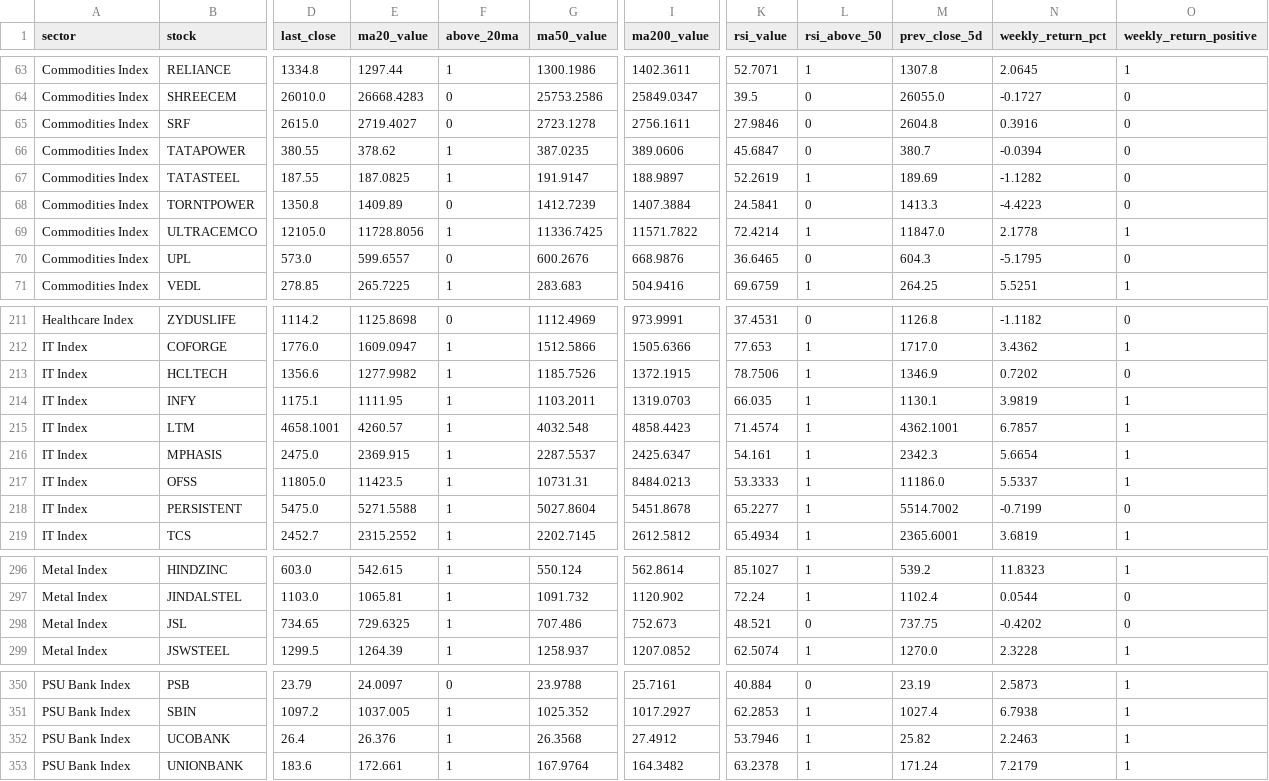
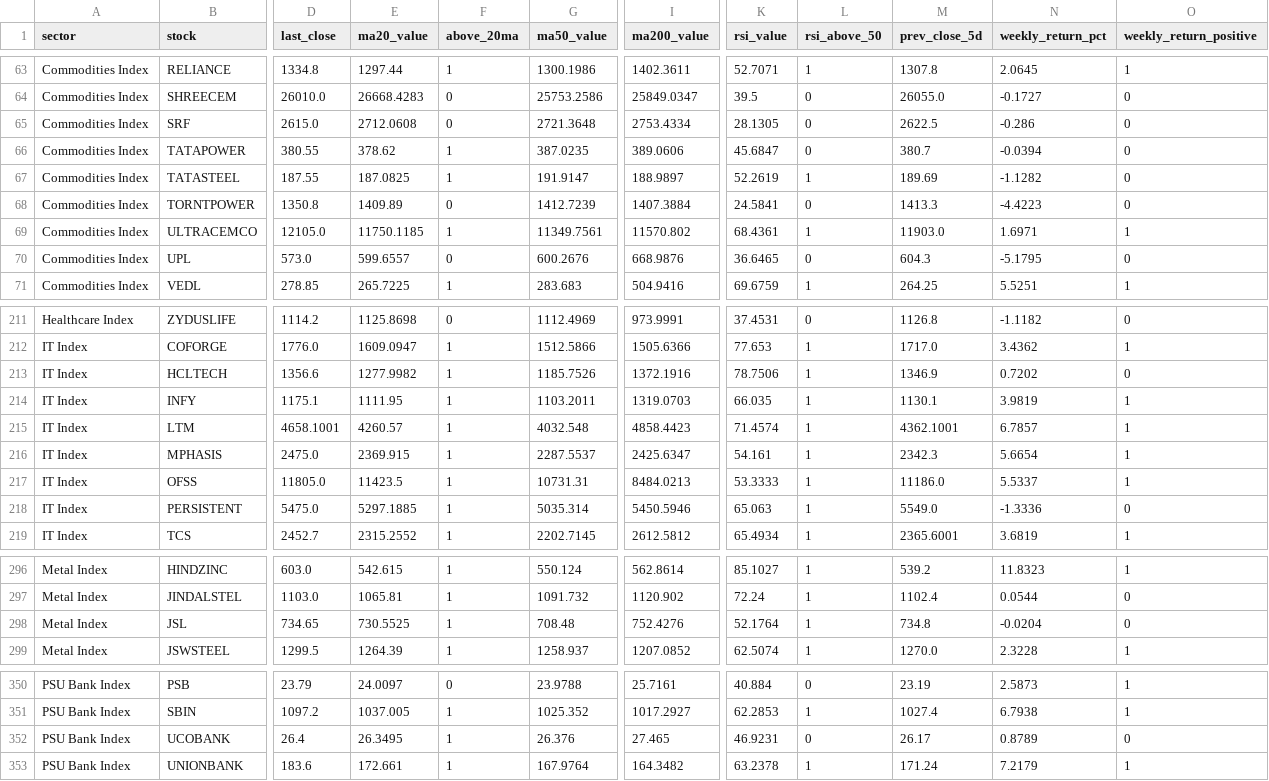
Before and after one commit to VJTriumph/market-breadth-dashboard, a CSV file: data/stocks_data.csv, drawn as a sheet; only a part is shown, gaps mark what is left out; the diff covers the shown part only; the diff names each change by its address in the sheet, - before the commit and + after, or states it on an @@ line.

```diff
--- a/data/stocks_data.csv
+++ b/data/stocks_data.csv
-E65 (ma20_value): 2719.4027
+E65 (ma20_value): 2712.0608
-G65 (ma50_value): 2723.1278
+G65 (ma50_value): 2721.3648
-I65 (ma200_value): 2756.1611
+I65 (ma200_value): 2753.4334
-K65 (rsi_value): 27.9846
+K65 (rsi_value): 28.1305
-M65 (prev_close_5d): 2604.8
+M65 (prev_close_5d): 2622.5
-N65 (weekly_return_pct): 0.3916
+N65 (weekly_return_pct): -0.286
-E69 (ma20_value): 11728.8056
+E69 (ma20_value): 11750.1185
-G69 (ma50_value): 11336.7425
+G69 (ma50_value): 11349.7561
-I69 (ma200_value): 11571.7822
+I69 (ma200_value): 11570.802
-K69 (rsi_value): 72.4214
+K69 (rsi_value): 68.4361
-M69 (prev_close_5d): 11847.0
+M69 (prev_close_5d): 11903.0
-N69 (weekly_return_pct): 2.1778
+N69 (weekly_return_pct): 1.6971
-I213 (ma200_value): 1372.1915
+I213 (ma200_value): 1372.1916
-E218 (ma20_value): 5271.5588
+E218 (ma20_value): 5297.1885
-G218 (ma50_value): 5027.8604
+G218 (ma50_value): 5035.314
-I218 (ma200_value): 5451.8678
+I218 (ma200_value): 5450.5946
-K218 (rsi_value): 65.2277
+K218 (rsi_value): 65.063
-M218 (prev_close_5d): 5514.7002
+M218 (prev_close_5d): 5549.0
-N218 (weekly_return_pct): -0.7199
+N218 (weekly_return_pct): -1.3336
-E298 (ma20_value): 729.6325
+E298 (ma20_value): 730.5525
-G298 (ma50_value): 707.486
+G298 (ma50_value): 708.48
-I298 (ma200_value): 752.673
+I298 (ma200_value): 752.4276
-K298 (rsi_value): 48.521
+K298 (rsi_value): 52.1764
-L298 (rsi_above_50): 0
+L298 (rsi_above_50): 1
-M298 (prev_close_5d): 737.75
+M298 (prev_close_5d): 734.8
-N298 (weekly_return_pct): -0.4202
+N298 (weekly_return_pct): -0.0204
-E352 (ma20_value): 26.376
+E352 (ma20_value): 26.3495
-G352 (ma50_value): 26.3568
+G352 (ma50_value): 26.376
-I352 (ma200_value): 27.4912
+I352 (ma200_value): 27.465
-K352 (rsi_value): 53.7946
+K352 (rsi_value): 46.9231
-L352 (rsi_above_50): 1
+L352 (rsi_above_50): 0
-M352 (prev_close_5d): 25.82
+M352 (prev_close_5d): 26.17
-N352 (weekly_return_pct): 2.2463
+N352 (weekly_return_pct): 0.8789
-O352 (weekly_return_positive): 1
+O352 (weekly_return_positive): 0
```
Also changed, not shown: 55 edited cells elsewhere in this file, data/dashboard.csv, 3 other files.
